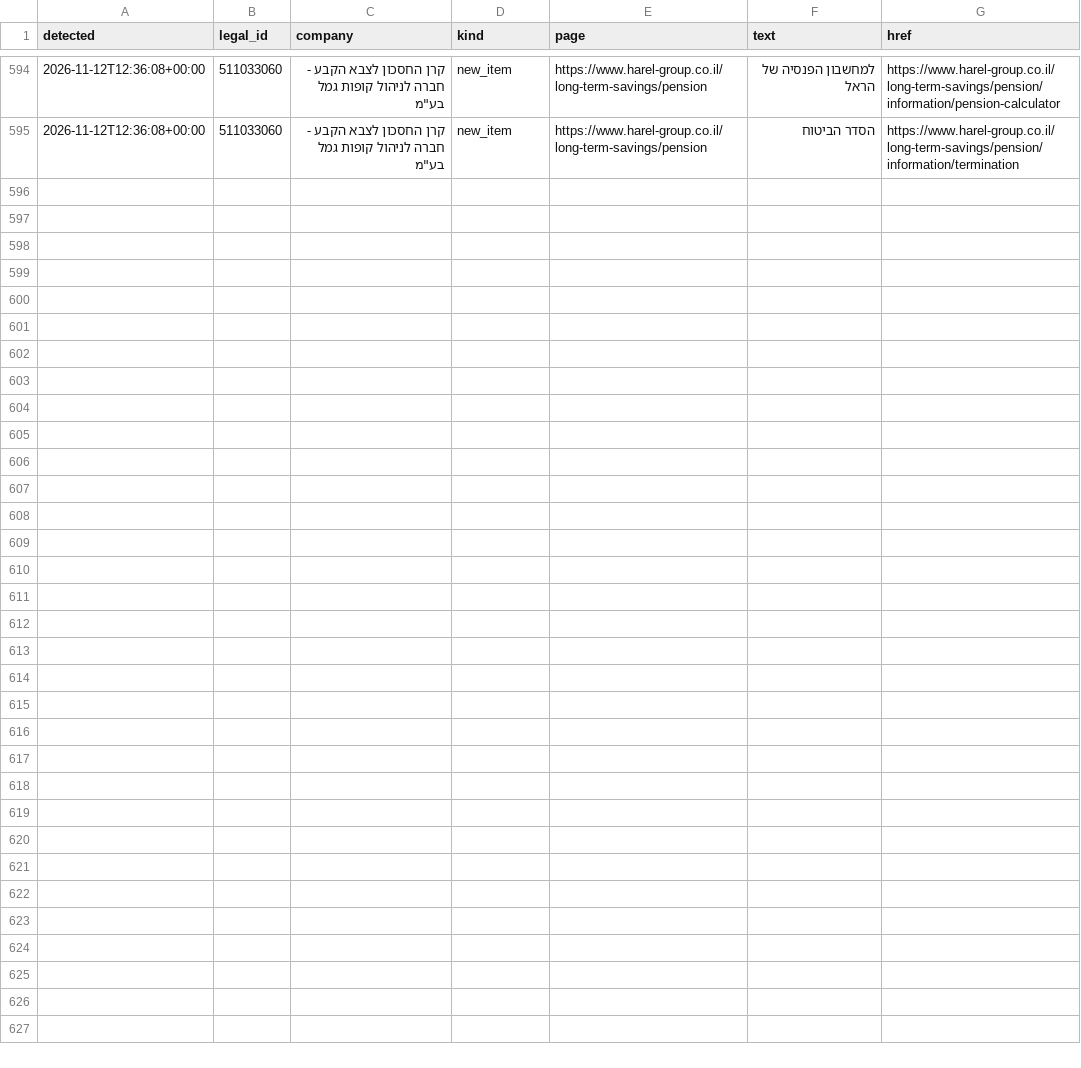
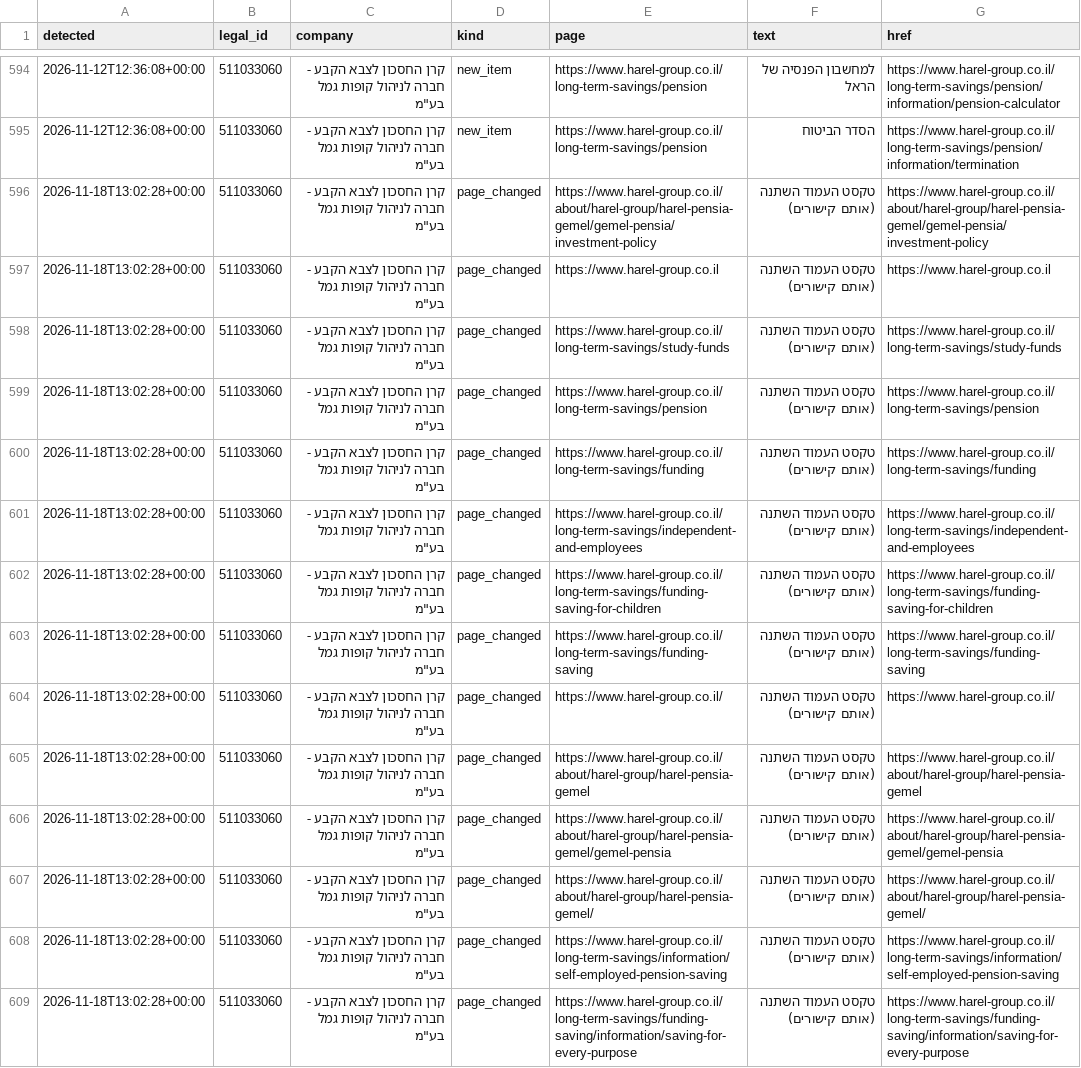
Before and after one commit to Revach123/MASLULIM, a CSV file: policy/companies/511033060/site_changes_log.csv, drawn as a sheet; only a part is shown, gaps mark what is left out; the diff names each change by its address in the sheet, - before the commit and + after, or states it on an @@ line.

```diff
--- a/policy/companies/511033060/site_changes_log.csv
+++ b/policy/companies/511033060/site_changes_log.csv
+row 596: 2026-11-18T13:02:28+00:00 | 511033060 | קרן החסכון לצבא הקבע - חברה לניהול קופות גמל בע"מ | page_changed | https://www.harel-group.co.il/about/harel-group/harel-pensia-gemel/gemel-pensia/investment-policy | טקסט העמוד השתנה (אותם קישורים) | https://www.harel-group.co.il/about/harel-group/harel-pensia-gemel/gemel-pensia/investment-policy
+row 597: 2026-11-18T13:02:28+00:00 | 511033060 | קרן החסכון לצבא הקבע - חברה לניהול קופות גמל בע"מ | page_changed | https://www.harel-group.co.il | טקסט העמוד השתנה (אותם קישורים) | https://www.harel-group.co.il
+row 598: 2026-11-18T13:02:28+00:00 | 511033060 | קרן החסכון לצבא הקבע - חברה לניהול קופות גמל בע"מ | page_changed | https://www.harel-group.co.il/long-term-savings/study-funds | טקסט העמוד השתנה (אותם קישורים) | https://www.harel-group.co.il/long-term-savings/study-funds
+row 599: 2026-11-18T13:02:28+00:00 | 511033060 | קרן החסכון לצבא הקבע - חברה לניהול קופות גמל בע"מ | page_changed | https://www.harel-group.co.il/long-term-savings/pension | טקסט העמוד השתנה (אותם קישורים) | https://www.harel-group.co.il/long-term-savings/pension
+row 600: 2026-11-18T13:02:28+00:00 | 511033060 | קרן החסכון לצבא הקבע - חברה לניהול קופות גמל בע"מ | page_changed | https://www.harel-group.co.il/long-term-savings/funding | טקסט העמוד השתנה (אותם קישורים) | https://www.harel-group.co.il/long-term-savings/funding
+row 601: 2026-11-18T13:02:28+00:00 | 511033060 | קרן החסכון לצבא הקבע - חברה לניהול קופות גמל בע"מ | page_changed | https://www.harel-group.co.il/long-term-savings/independent-and-employees | טקסט העמוד השתנה (אותם קישורים) | https://www.harel-group.co.il/long-term-savings/independent-and-employees
+row 602: 2026-11-18T13:02:28+00:00 | 511033060 | קרן החסכון לצבא הקבע - חברה לניהול קופות גמל בע"מ | page_changed | https://www.harel-group.co.il/long-term-savings/funding-saving-for-children | טקסט העמוד השתנה (אותם קישורים) | https://www.harel-group.co.il/long-term-savings/funding-saving-for-children
+row 603: 2026-11-18T13:02:28+00:00 | 511033060 | קרן החסכון לצבא הקבע - חברה לניהול קופות גמל בע"מ | page_changed | https://www.harel-group.co.il/long-term-savings/funding-saving | טקסט העמוד השתנה (אותם קישורים) | https://www.harel-group.co.il/long-term-savings/funding-saving
+row 604: 2026-11-18T13:02:28+00:00 | 511033060 | קרן החסכון לצבא הקבע - חברה לניהול קופות גמל בע"מ | page_changed | https://www.harel-group.co.il/ | טקסט העמוד השתנה (אותם קישורים) | https://www.harel-group.co.il/
+row 605: 2026-11-18T13:02:28+00:00 | 511033060 | קרן החסכון לצבא הקבע - חברה לניהול קופות גמל בע"מ | page_changed | https://www.harel-group.co.il/about/harel-group/harel-pensia-gemel | טקסט העמוד השתנה (אותם קישורים) | https://www.harel-group.co.il/about/harel-group/harel-pensia-gemel
+row 606: 2026-11-18T13:02:28+00:00 | 511033060 | קרן החסכון לצבא הקבע - חברה לניהול קופות גמל בע"מ | page_changed | https://www.harel-group.co.il/about/harel-group/harel-pensia-gemel/gemel-pensia | טקסט העמוד השתנה (אותם קישורים) | https://www.harel-group.co.il/about/harel-group/harel-pensia-gemel/gemel-pensia
+row 607: 2026-11-18T13:02:28+00:00 | 511033060 | קרן החסכון לצבא הקבע - חברה לניהול קופות גמל בע"מ | page_changed | https://www.harel-group.co.il/about/harel-group/harel-pensia-gemel/ | טקסט העמוד השתנה (אותם קישורים) | https://www.harel-group.co.il/about/harel-group/harel-pensia-gemel/
+row 608: 2026-11-18T13:02:28+00:00 | 511033060 | קרן החסכון לצבא הקבע - חברה לניהול קופות גמל בע"מ | page_changed | https://www.harel-group.co.il/long-term-savings/information/self-employed-pension-saving | טקסט העמוד השתנה (אותם קישורים) | https://www.harel-group.co.il/long-term-savings/information/self-employed-pension-saving
+row 609: 2026-11-18T13:02:28+00:00 | 511033060 | קרן החסכון לצבא הקבע - חברה לניהול קופות גמל בע"מ | page_changed | https://www.harel-group.co.il/long-term-savings/funding-saving/information/saving-for-every-purpose | טקסט העמוד השתנה (אותם קישורים) | https://www.harel-group.co.il/long-term-savings/funding-saving/information/saving-for-every-purpose
```
Also changed, not shown: 6 other files.
